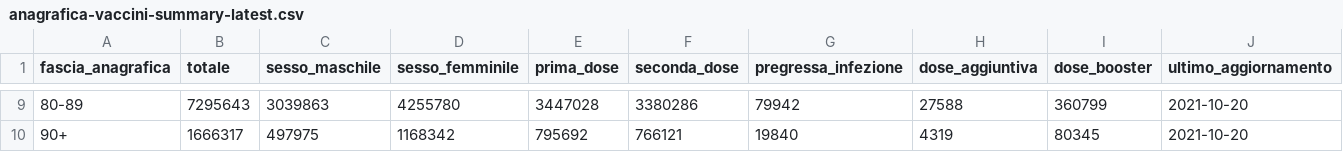
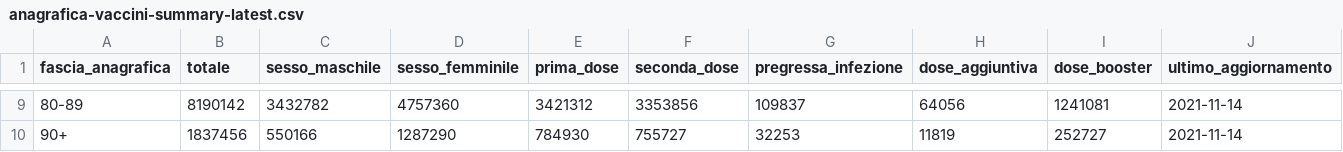
Before and after one commit to L1nk3N/dati-covid, a CSV file: dati/anagrafica-vaccini-summary-latest.csv, drawn as a sheet; only a part is shown, gaps mark what is left out; the diff covers the shown part only.

```diff
--- a/dati/anagrafica-vaccini-summary-latest.csv
+++ b/dati/anagrafica-vaccini-summary-latest.csv
@@ -9,2 +9,2 @@ fascia_anagrafica,totale,sesso_maschile,sesso_femminile,prima_dose,seconda_dose,
-80-89,7295643,3039863,4255780,3447028,3380286,79942,27588,360799,2021-10-20
-90+,1666317,497975,1168342,795692,766121,19840,4319,80345,2021-10-20
+80-89,8190142,3432782,4757360,3421312,3353856,109837,64056,1241081,2021-11-14
+90+,1837456,550166,1287290,784930,755727,32253,11819,252727,2021-11-14
```
Also changed, not shown: 63 edited cells elsewhere in this file, dati/platea-dose-aggiuntiva.csv, dati/platea-dose-booster.csv, 56 other files.
